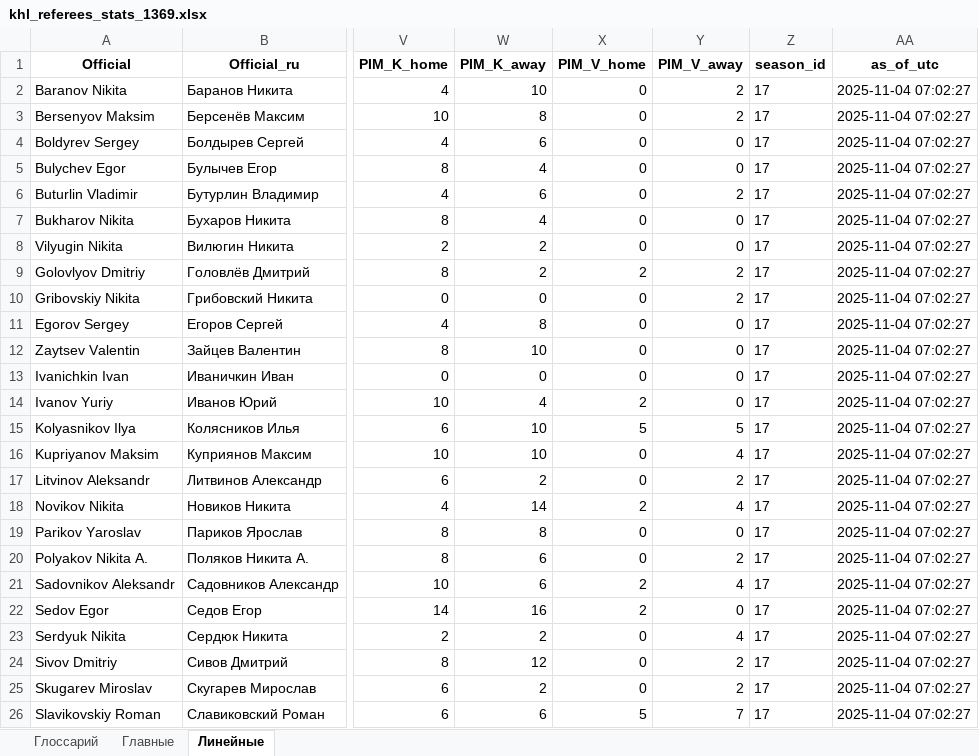
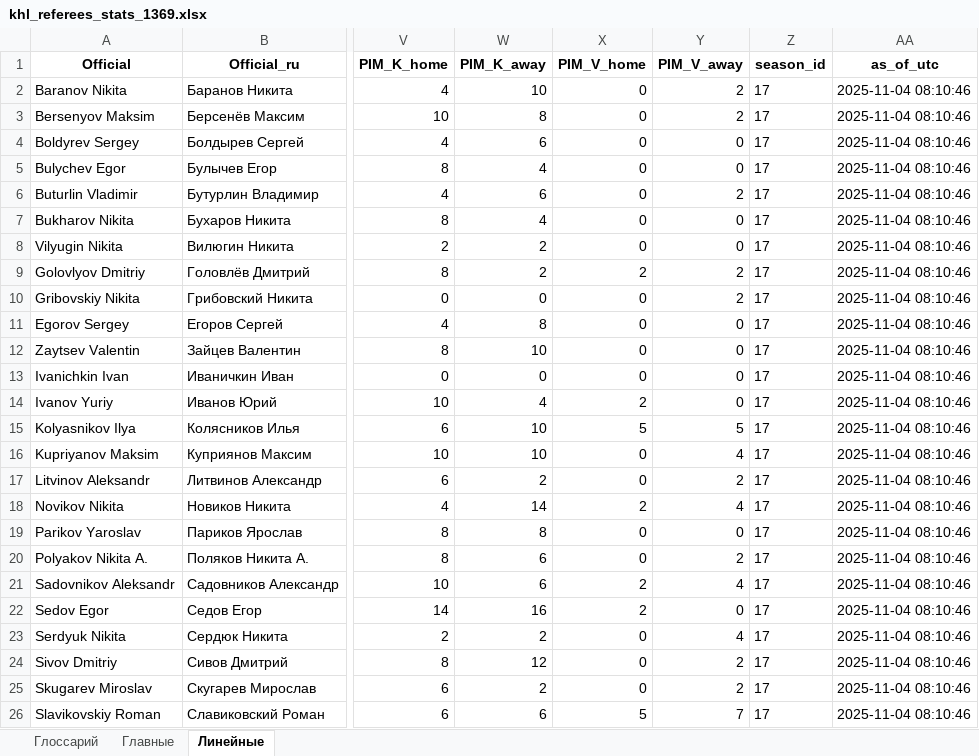
Before and after one commit to GG-Andrew/khl-cloud-results, an Excel workbook: khl/khl_referees_stats_1369.xlsx, sheet Линейные, drawn as a sheet; only a part is shown, gaps mark what is left out; values as stored, in another font and other column widths than the file's, no borders; the diff names each change by its address in the sheet, - before the commit and + after, or states it on an @@ line.

```diff
--- a/khl/khl_referees_stats_1369.xlsx (sheet Линейные)
+++ b/khl/khl_referees_stats_1369.xlsx (sheet Линейные)
-AA2:AA26 (as_of_utc): 2025-11-04 07:02:27
+AA2:AA26 (as_of_utc): 2025-11-04 08:10:46
```
Also changed, not shown: sheet Главные, khl/Injuries_Master_Clubs.xlsx, khl/khl_players_stats_1369.xlsx, 5 other files.
